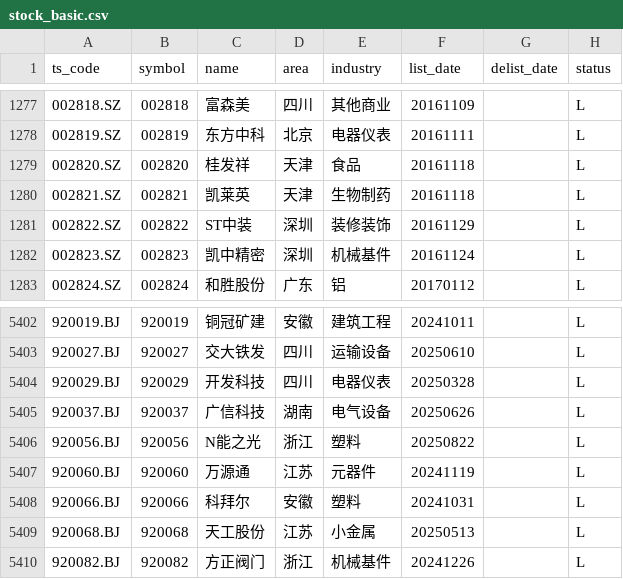
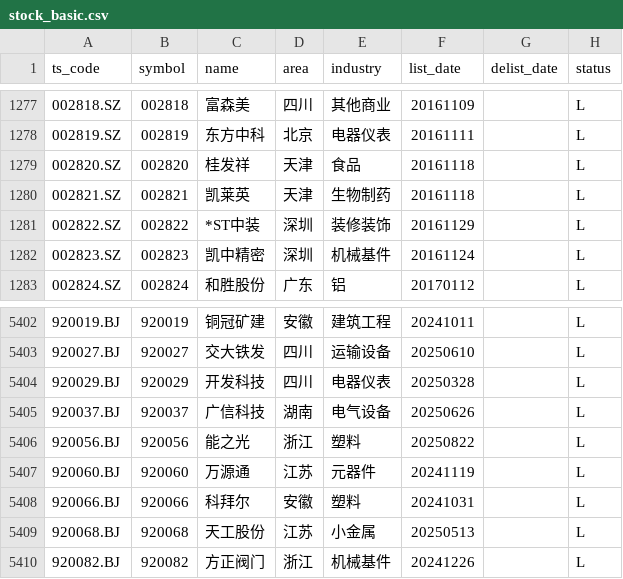
Before and after one commit to AFAN-LIFE/macropage, a CSV file: data/stock_basic.csv, drawn as a sheet; only a part is shown, gaps mark what is left out.

```diff
--- a/data/stock_basic.csv
+++ b/data/stock_basic.csv
@@ -1280,3 +1280,3 @@ ts_code,symbol,name,area,industry,list_date,delist_date,status
 002821.SZ,002821,凯莱英,天津,生物制药,20161118,,L
-002822.SZ,002822,ST中装,深圳,装修装饰,20161129,,L
+002822.SZ,002822,*ST中装,深圳,装修装饰,20161129,,L
 002823.SZ,002823,凯中精密,深圳,机械基件,20161124,,L
@@ -5405,3 +5405,3 @@ ts_code,symbol,name,area,industry,list_date,delist_date,status
 920037.BJ,920037,广信科技,湖南,电气设备,20250626,,L
-920056.BJ,920056,N能之光,浙江,塑料,20250822,,L
+920056.BJ,920056,能之光,浙江,塑料,20250822,,L
 920060.BJ,920060,万源通,江苏,元器件,20241119,,L
```
Also changed, not shown: data/tf_continuous.csv, data/yield.csv, 1 other file.
